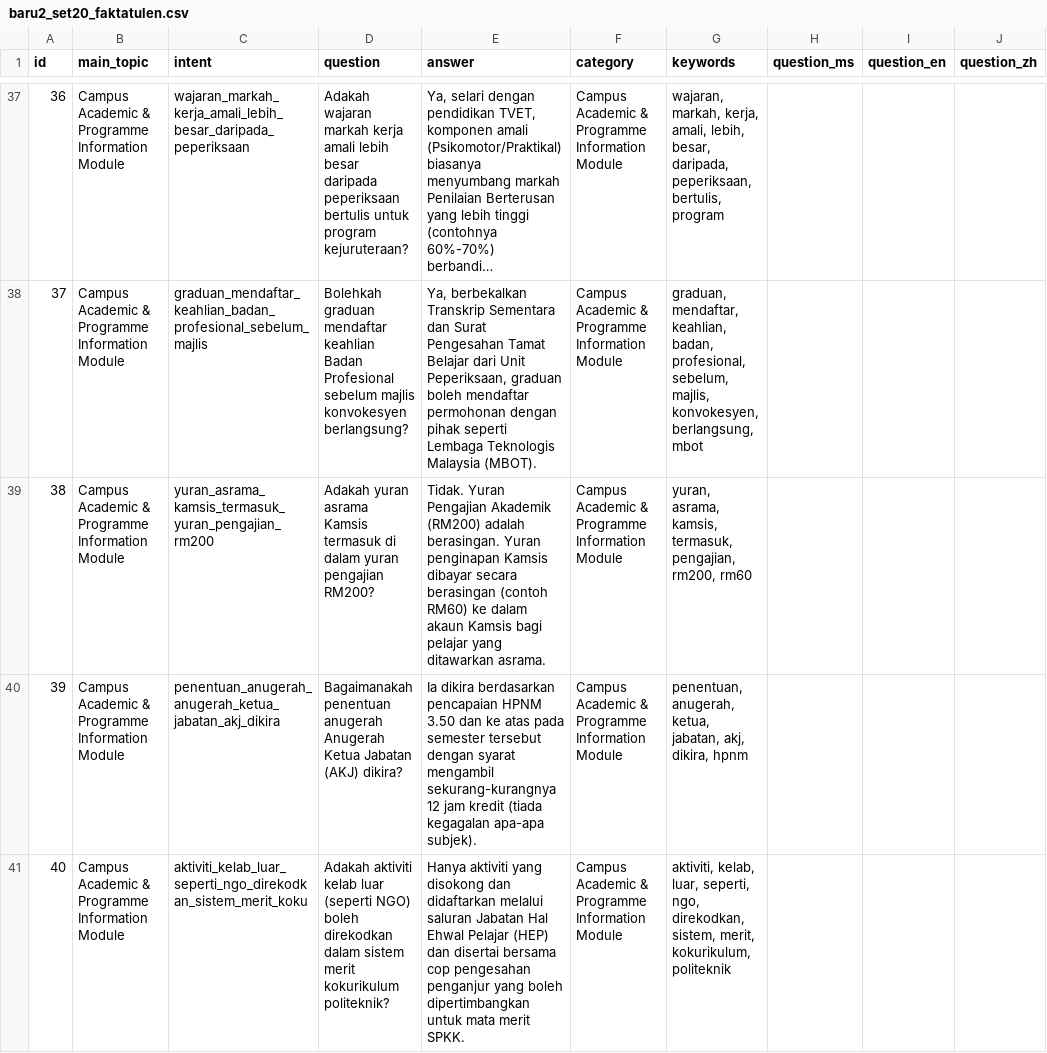
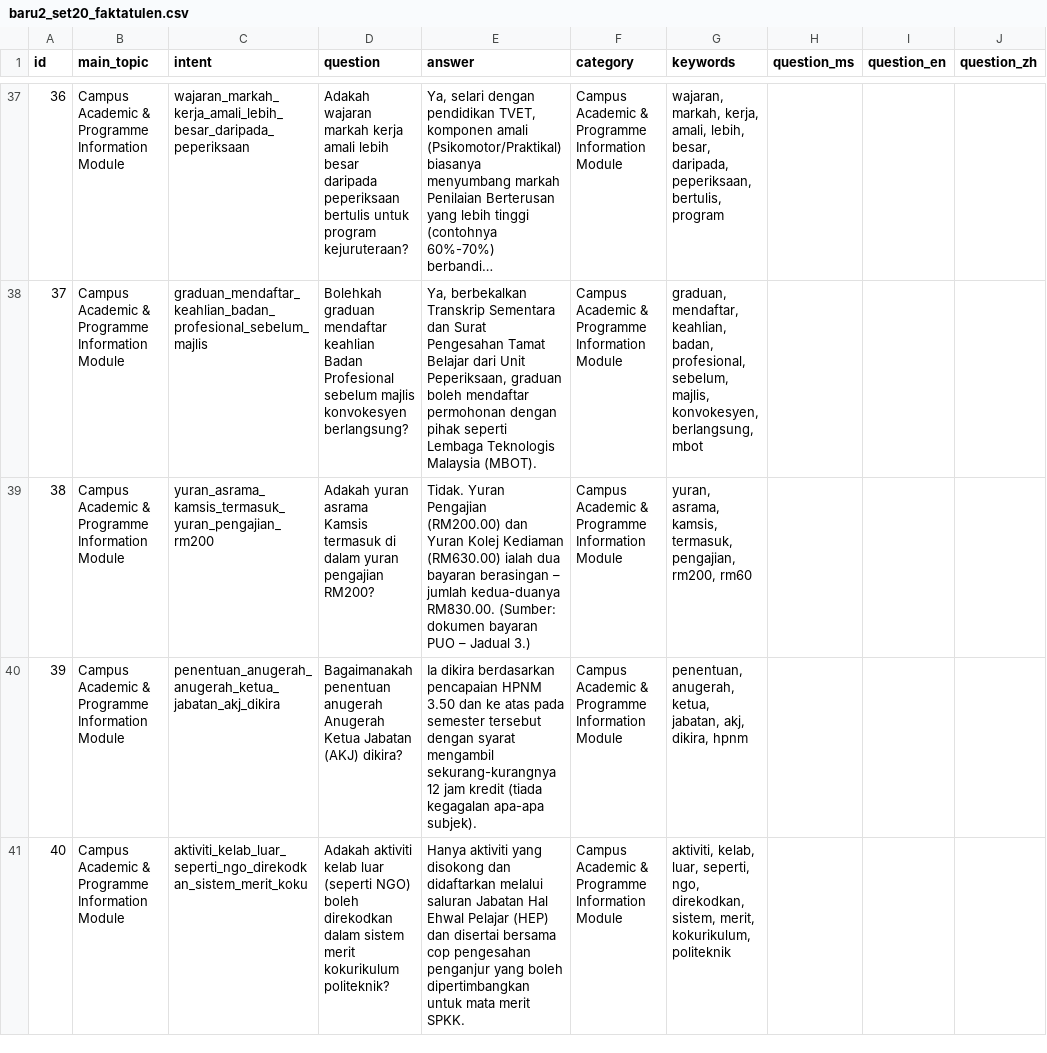
Before and after one commit to safiyirfann-bit/RakanKampus, a CSV file: database/seeders/data/campus/baru2_set20_faktatulen.csv, drawn as a sheet; only a part is shown, gaps mark what is left out; long unchanged cells end in …; the diff names each change by its address in the sheet, - before the commit and + after, or states it on an @@ line.

```diff
--- a/database/seeders/data/campus/baru2_set20_faktatulen.csv
+++ b/database/seeders/data/campus/baru2_set20_faktatulen.csv
-E39 (answer): …Yuran Pengajian Akademik (RM200) adalah berasingan. Yuran penginapan Kamsis dibayar secara berasingan (contoh RM60) ke dalam akaun Kamsis bagi pelajar yang ditawarkan asrama.
+E39 (answer): …Yuran Pengajian (RM200.00) dan Yuran Kolej Kediaman (RM630.00) ialah dua bayaran berasingan – jumlah kedua-duanya RM830.00. (Sumber: dokumen bayaran PUO – Jadual 3.)
```
Also changed, not shown: database/seeders/data/campus/baru2_kedua.csv, database/seeders/data/campus/baru_muktamad.csv, 3 other files.
